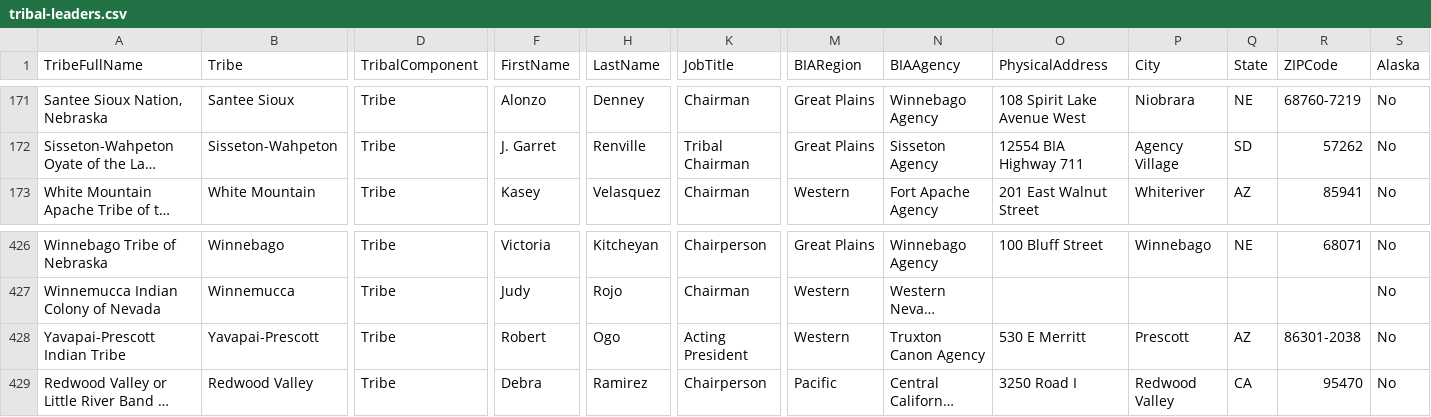
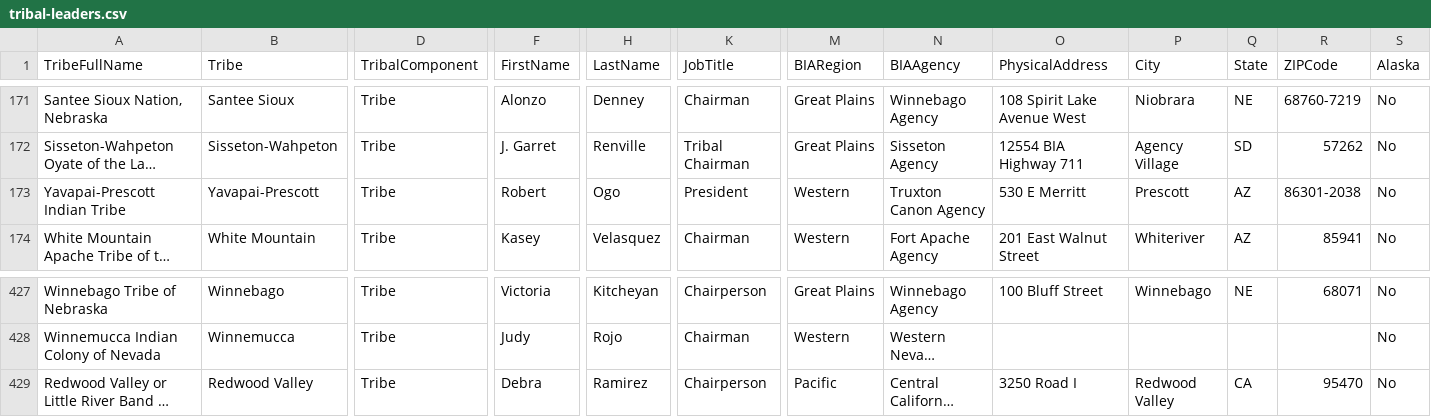
Before and after one commit to cisagov/flat-tribal-leaders, a CSV file: tribal-leaders.csv, drawn as a sheet; only a part is shown, gaps mark what is left out; long unchanged cells end in …; removed rows and columns are numbered as before the commit, all else as after; rows hold the shown columns only; the diff names each change by its address in the sheet, - before the commit and + after, or states it on an @@ line.

Commit message:
Flat: latest data (2023-01-28T06:11:19.155Z) {   "date": "2023-01-28T06:11:19.155Z",   "files": [     {       "name": "tribal-leaders.csv",       "deltaBytes": -24,       "source": "https://www.bia.gov/tribal-leaders-csv"     }   ] }

```diff
--- a/tribal-leaders.csv
+++ b/tribal-leaders.csv
+row 173: Yavapai-Prescott Indian Tribe | Yavapai-Prescott | Tribe | Robert | Ogo | President | Western | Truxton Canon Agency | 530 E Merritt | Prescott | AZ | 86301-2038 | No
-row 428: Yavapai-Prescott Indian Tribe | Yavapai-Prescott | Tribe | Robert | Ogo | Acting President | Western | Truxton Canon Agency | 530 E Merritt | Prescott | AZ | 86301-2038 | No
```
